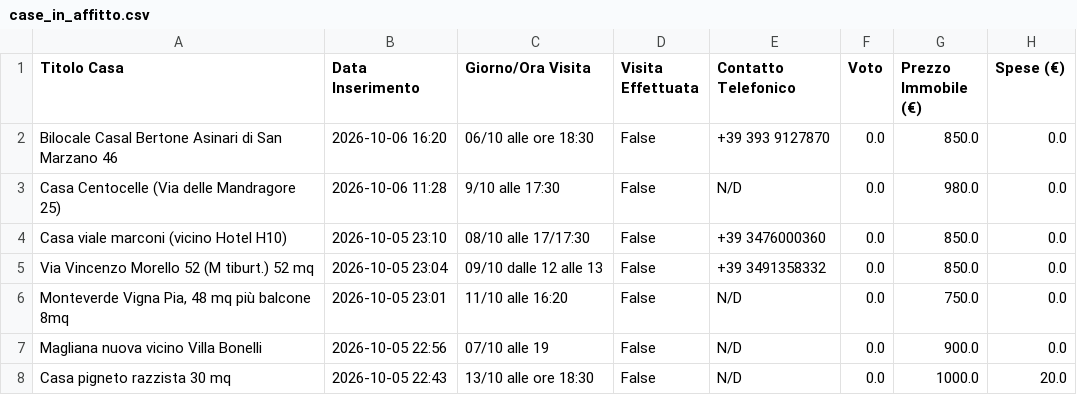
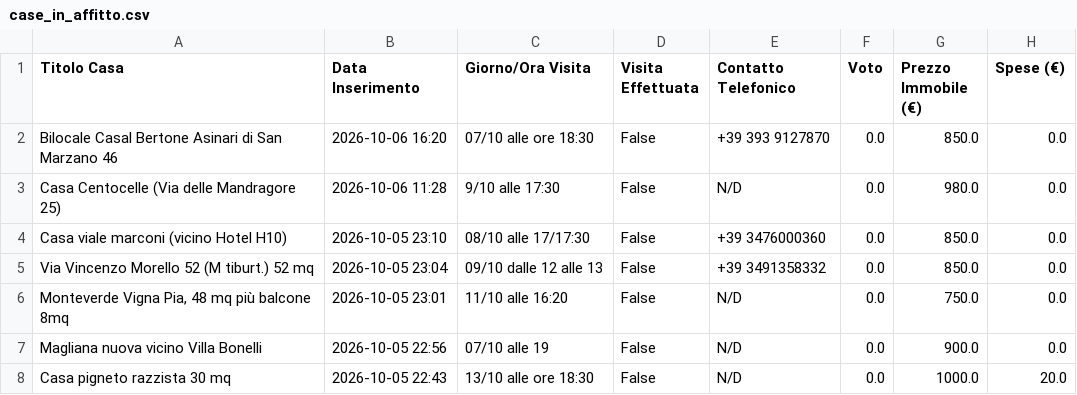
Before and after one commit to Nitrowarrior98/Case_in_affitto, a CSV file: case_in_affitto.csv, drawn as a sheet; only a part is shown; the diff names each change by its address in the sheet, - before the commit and + after, or states it on an @@ line.

Commit message:
Aggiornamento catalogo 2026-10-06 16:36

```diff
--- a/case_in_affitto.csv
+++ b/case_in_affitto.csv
-C2 (Giorno/Ora Visita): 06/10 alle ore 18:30
+C2 (Giorno/Ora Visita): 07/10 alle ore 18:30
```
